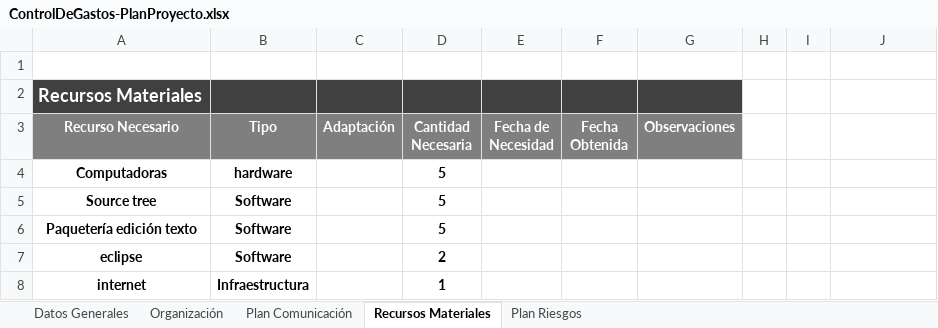
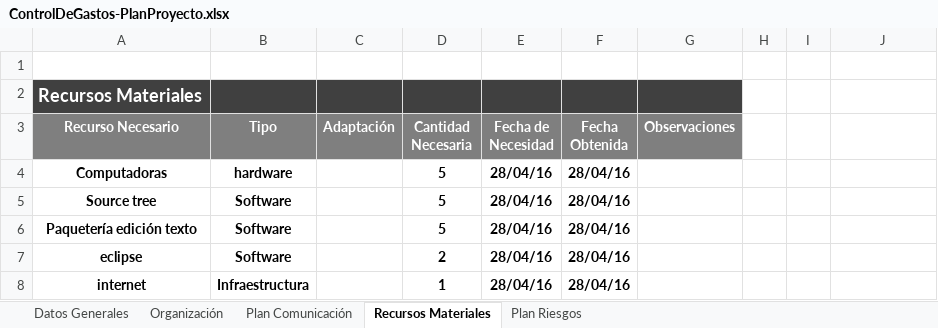
Before and after one commit to jovannyzepeda/Bisoltec, an Excel workbook: Proyectos/ControlDeGastos/02. Planeación/ControlDeGastos-PlanProyecto.xlsx, sheet Recursos Materiales, drawn as a sheet; values as stored, in another font and other column widths than the file's, no borders; charts and pictures not drawn; the diff names each change by its address in the sheet, - before the commit and + after, or states it on an @@ line.

```diff
--- a/Proyectos/ControlDeGastos/02. Planeación/ControlDeGastos-PlanProyecto.xlsx (sheet Recursos Materiales)
+++ b/Proyectos/ControlDeGastos/02. Planeación/ControlDeGastos-PlanProyecto.xlsx (sheet Recursos Materiales)
-E4:E8 (Fecha de Necesidad): (empty)
+E4:E8 (Fecha de Necesidad): 28/04/16
-F4:F8 (Fecha Obtenida): (empty)
+F4:F8 (Fecha Obtenida): 28/04/16
```
Also changed, not shown: sheet Datos Generales, sheet Organización, sheet Plan Riesgos, sheet Plan Comunicación, charts or pictures, 2 other files.
